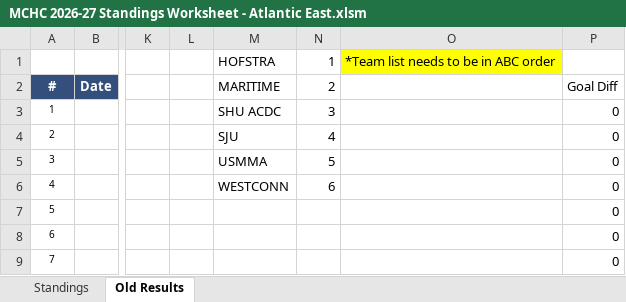
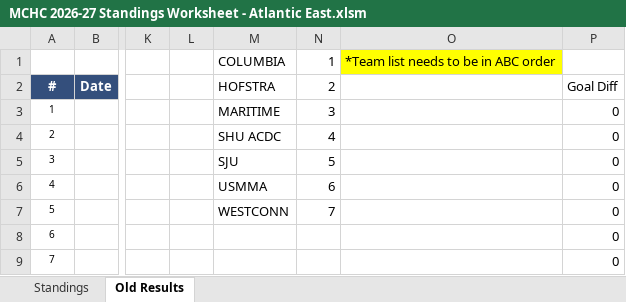
Before and after one commit to michael-m-casserly/methockey, an Excel workbook: DataFiles/MCHC 2026-27 Standings Worksheet - Atlantic East.xlsm, sheet Old Results, drawn as a sheet; only a part is shown, gaps mark what is left out; values as stored, in another font and other column widths than the file's, no borders; the diff names each change by its address in the sheet, - before the commit and + after, or states it on an @@ line.

```diff
--- a/DataFiles/MCHC 2026-27 Standings Worksheet - Atlantic East.xlsm (sheet Old Results)
+++ b/DataFiles/MCHC 2026-27 Standings Worksheet - Atlantic East.xlsm (sheet Old Results)
-M1: HOFSTRA
+M1: COLUMBIA
-M2: MARITIME
+M2: HOFSTRA
-M3: SHU ACDC
+M3: MARITIME
-M4: SJU
+M4: SHU ACDC
-M5: USMMA
+M5: SJU
-M6: WESTCONN
+M6: USMMA
-M7: (empty)
+M7: WESTCONN
-N7: (empty)
+N7: 7
```
Also changed, not shown: sheet Standings, 10 other files.
